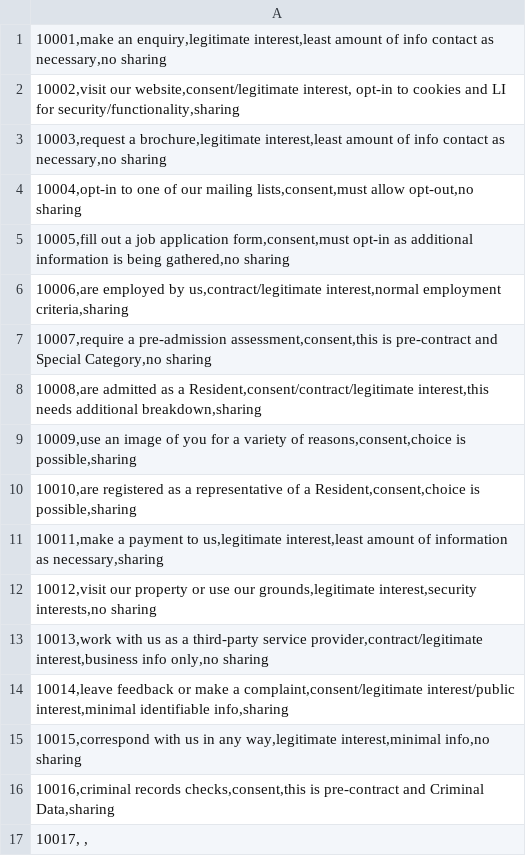
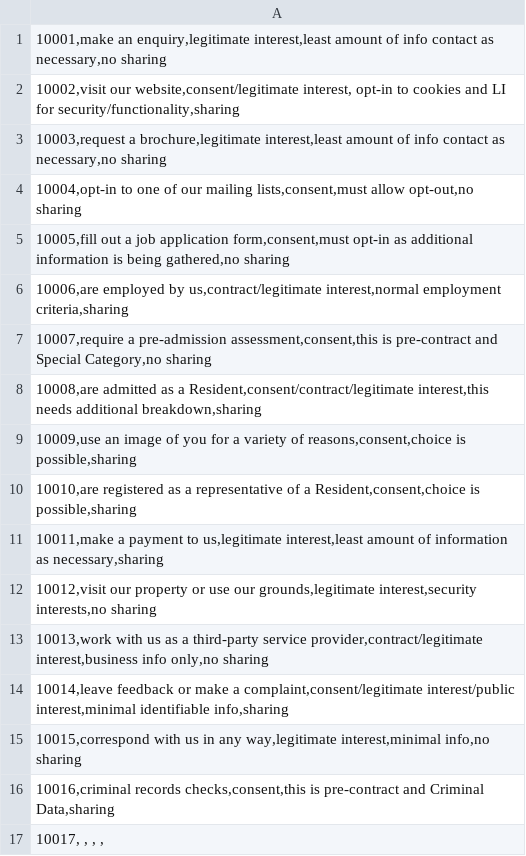
Before and after one commit to bhdirectory/bhdirectory.github.io, a CSV file: info-assets/ropa/ropa.csv, drawn as a sheet.

Commit message:
Update ropa.csv

```diff
--- a/info-assets/ropa/ropa.csv
+++ b/info-assets/ropa/ropa.csv
@@ -16,2 +16,2 @@
 10016,criminal records checks,consent,this is pre-contract and Criminal Data,sharing;
-10017, ,;
+10017, , , , ;
```
